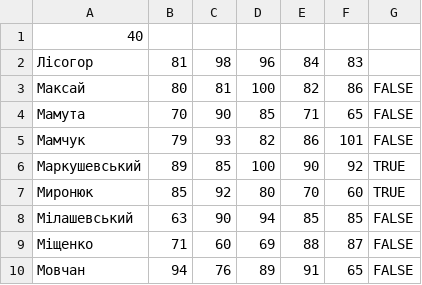
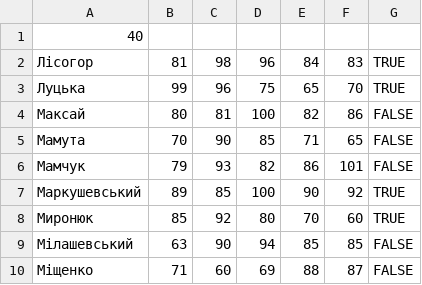
Before and after one commit to DmytroHoliaka/student-rating-system, a CSV file: input_files/students2.csv, drawn as a sheet; only a part is shown; the shorter side is filled out with more unchanged rows.

```diff
--- a/input_files/students2.csv
+++ b/input_files/students2.csv
@@ -1,3 +1,4 @@
 40
-Лісогор,81,98,96,84,83
+Лісогор,81,98,96,84,83,TRUE
+Луцька,99,96,75,65,70,TRUE
 Максай,80,81,100,82,86,FALSE
```
Also changed, not shown: input_files/students1.csv, 4 other files.
